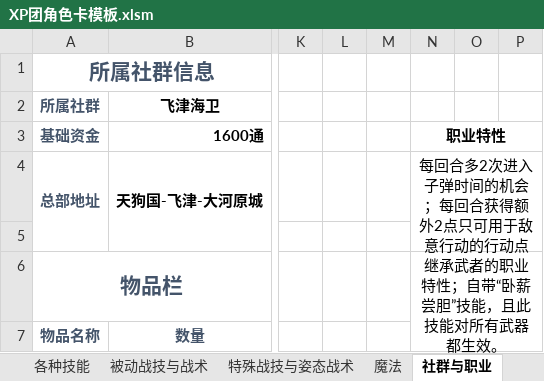
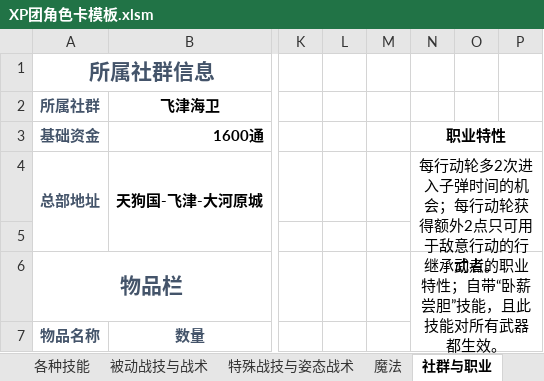
Before and after one commit to amiduMotokyo/xp-wiki, an Excel workbook: docs/XP团角色卡模板.xlsm, sheet 社群与职业, drawn as a sheet; only a part is shown, gaps mark what is left out; values as stored, in another font and other column widths than the file's, no borders; the diff names each change by its address in the sheet, - before the commit and + after, or states it on an @@ line.

```diff
--- a/docs/XP团角色卡模板.xlsm (sheet 社群与职业)
+++ b/docs/XP团角色卡模板.xlsm (sheet 社群与职业)
-N4: 每回合多2次进入子弹时间的机会；每回合获得额外2点只可用于敌意行动的行动点。
+N4: 每行动轮多2次进入子弹时间的机会；每行动轮获得额外2点只可用于敌意行动的行动点。
```
Also changed, not shown: sheet 特殊战技与姿态战术, sheet 角色专属技能, sheet 被动战技与战术, sheet 总表, charts or pictures, 8 other files.
